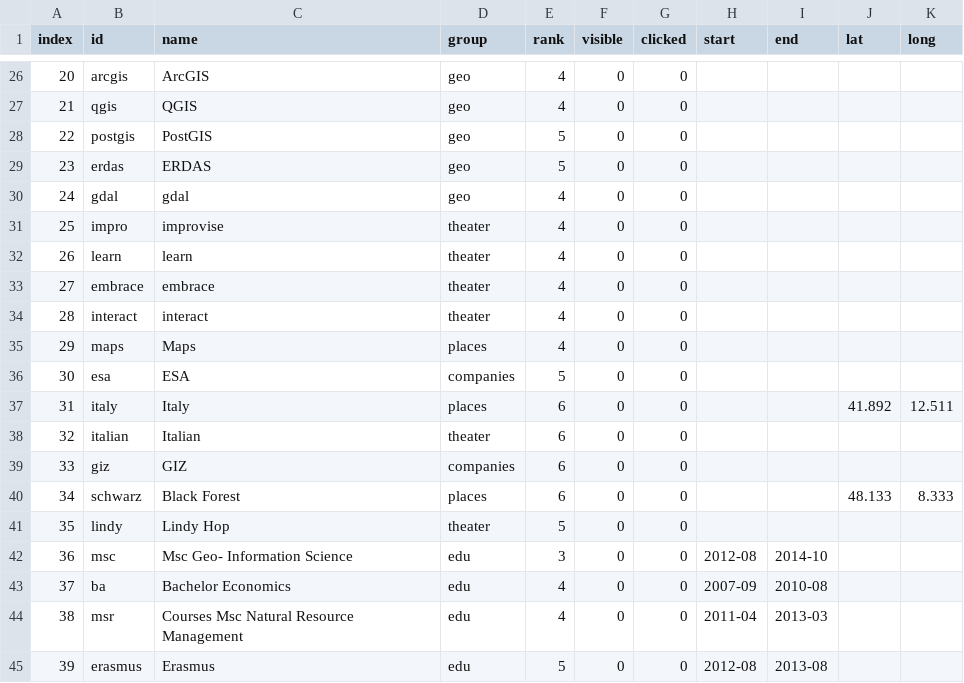
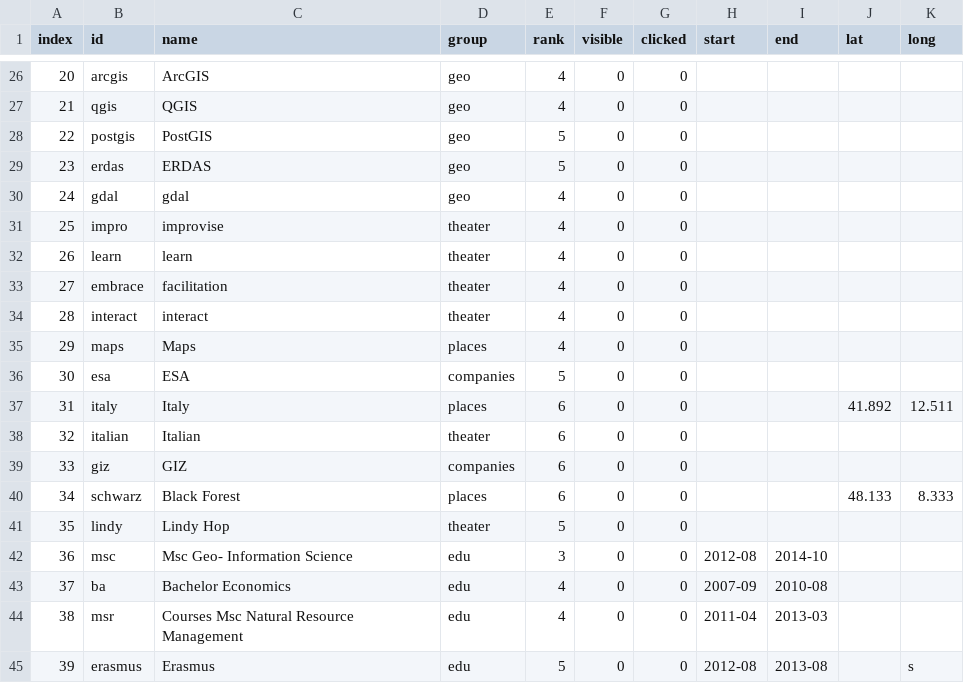
Before and after one commit to johanez/d3graph, a CSV file: data/nodes1.csv, drawn as a sheet; only a part is shown, gaps mark what is left out.

```diff
--- a/data/nodes1.csv
+++ b/data/nodes1.csv
@@ -32,3 +32,3 @@ index,id,name,group,rank,visible,clicked,start,end,lat,long
 26,learn,learn,theater,4,0,0,,,,
-27,embrace,embrace,theater,4,0,0,,,,
+27,embrace,facilitation,theater,4,0,0,,,,
 28,interact,interact,theater,4,0,0,,,,
@@ -44,2 +44,2 @@ index,id,name,group,rank,visible,clicked,start,end,lat,long
 38,msr,Courses Msc Natural Resource Management,edu,4,0,0,2011-04,2013-03,,
-39,erasmus,Erasmus,edu,5,0,0,2012-08,2013-08,,
+39,erasmus,Erasmus,edu,5,0,0,2012-08,2013-08,,s
```
Also changed, not shown: 1 other file.
